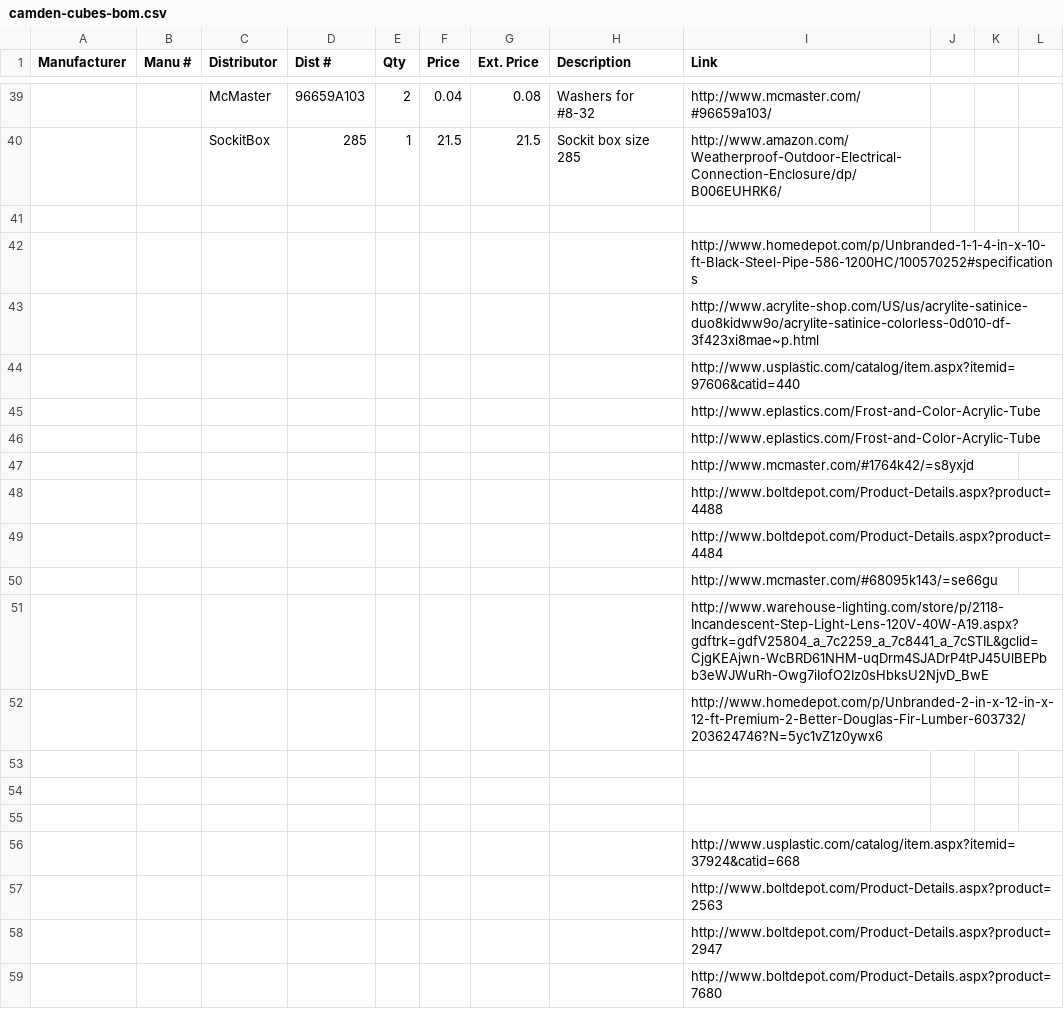
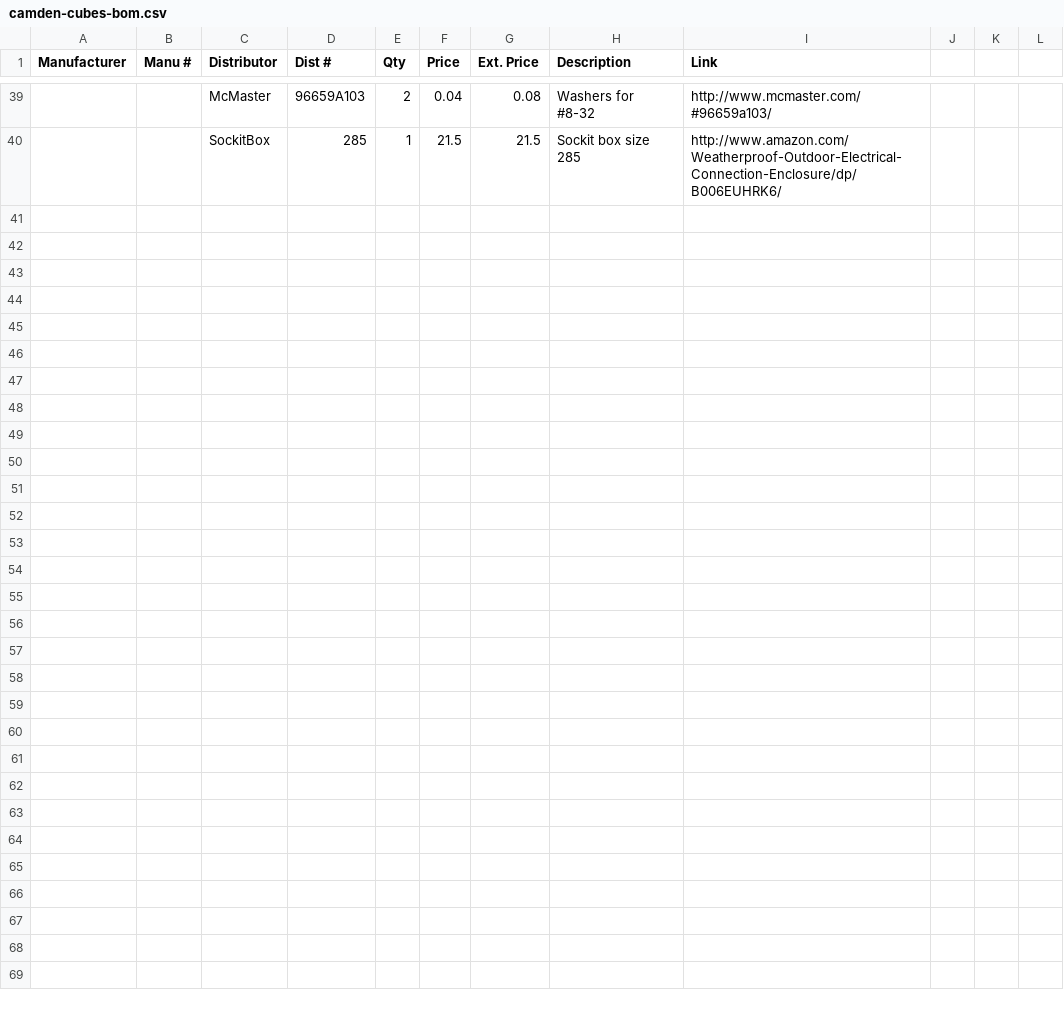
Before and after one commit to rascalmicro/boms, a CSV file: camden-cubes-bom.csv, drawn as a sheet; only a part is shown, gaps mark what is left out; the diff covers the shown part only; the diff names each change by its address in the sheet, - before the commit and + after, or states it on an @@ line.

Commit message:
Remove crap at end of file

```diff
--- a/camden-cubes-bom.csv
+++ b/camden-cubes-bom.csv
-row 41: (empty)
-row 42:  |  |  |  |  |  |  |  | http://www.homedepot.com/p/Unbranded-1-1-4-in-x-10-ft-Black-Steel-Pipe-586-1200HC/100570252#specifications
-row 43:  |  |  |  |  |  |  |  | http://www.acrylite-shop.com/US/us/acrylite-satinice-duo8kidww9o/acrylite-satinice-colorless-0d010-df-3f423xi8mae~p.html
-row 44:  |  |  |  |  |  |  |  | http://www.usplastic.com/catalog/item.aspx?itemid=97606&catid=440
-row 45:  |  |  |  |  |  |  |  | http://www.eplastics.com/Frost-and-Color-Acrylic-Tube
-row 46:  |  |  |  |  |  |  |  | http://www.eplastics.com/Frost-and-Color-Acrylic-Tube
-row 47:  |  |  |  |  |  |  |  | http://www.mcmaster.com/#1764k42/=s8yxjd
-row 48:  |  |  |  |  |  |  |  | http://www.boltdepot.com/Product-Details.aspx?product=4488
-row 49:  |  |  |  |  |  |  |  | http://www.boltdepot.com/Product-Details.aspx?product=4484
-row 50:  |  |  |  |  |  |  |  | http://www.mcmaster.com/#68095k143/=se66gu
-row 51:  |  |  |  |  |  |  |  | http://www.warehouse-lighting.com/store/p/2118-Incandescent-Step-Light-Lens-120V-40W-A19.aspx?gdftrk=gdfV25804_a_7c2259_a_7c8441_a_7cSTIL&gclid=CjgKEAjwn-WcBRD61NHM-uqDrm4SJADrP4tPJ45UlBEPbb3eWJWuRh-Owg7iIofO2Iz0sHbksU2NjvD_BwE
-row 52:  |  |  |  |  |  |  |  | http://www.homedepot.com/p/Unbranded-2-in-x-12-in-x-12-ft-Premium-2-Better-Douglas-Fir-Lumber-603732/203624746?N=5yc1vZ1z0ywx6
-row 53: (empty)
-row 54: (empty)
-row 55: (empty)
-row 56:  |  |  |  |  |  |  |  | http://www.usplastic.com/catalog/item.aspx?itemid=37924&catid=668
-row 57:  |  |  |  |  |  |  |  | http://www.boltdepot.com/Product-Details.aspx?product=2563
-row 58:  |  |  |  |  |  |  |  | http://www.boltdepot.com/Product-Details.aspx?product=2947
-row 59:  |  |  |  |  |  |  |  | http://www.boltdepot.com/Product-Details.aspx?product=7680
```
Also changed, not shown: 185 removed rows elsewhere in this file.
